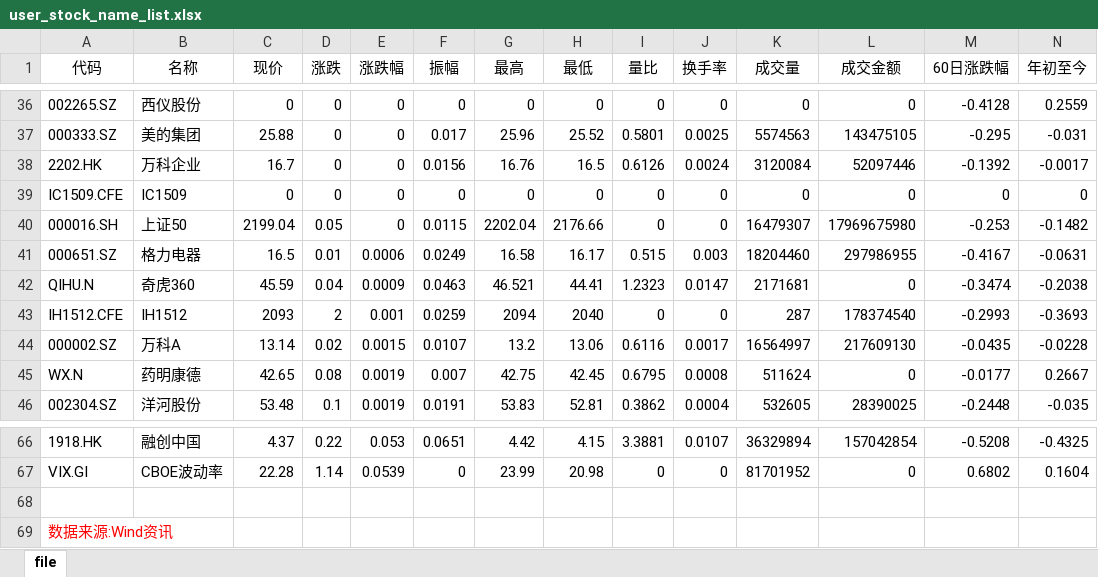
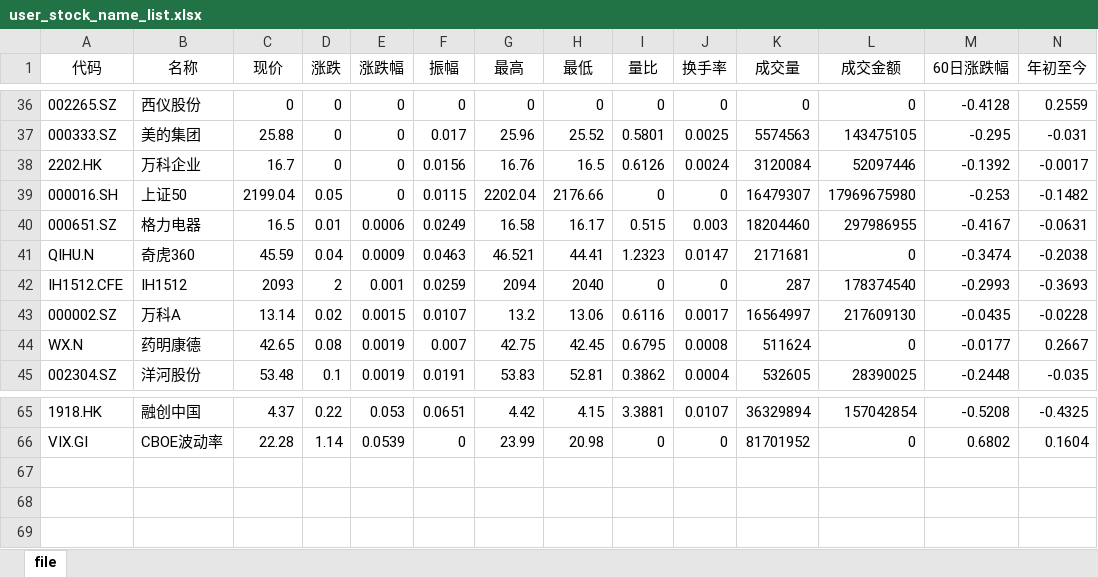
Before and after one commit to ChangshengZhang/backtest, an Excel workbook: input/user_stock_name_list.xlsx, sheet file, drawn as a sheet; only a part is shown, gaps mark what is left out; values as stored, in another font and other column widths than the file's, no borders; rows hold the shown columns only; the diff names each change by its address in the sheet, - before the commit and + after, or states it on an @@ line.

```diff
--- a/input/user_stock_name_list.xlsx (sheet file)
+++ b/input/user_stock_name_list.xlsx (sheet file)
-row 39: IC1509.CFE | IC1509 | 0 | 0 | 0 | 0 | 0 | 0 | 0 | 0 | 0 | 0 | 0 | 0
-row 68: (empty)
-row 69: 数据来源:Wind资讯
```
Also changed, not shown: 16 other files.
